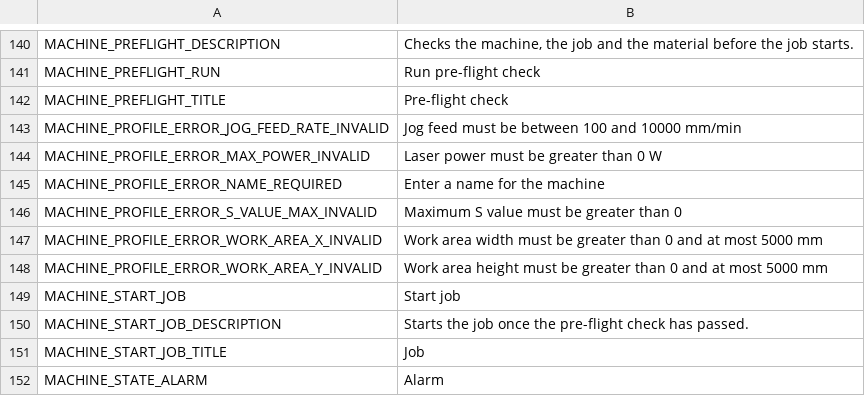
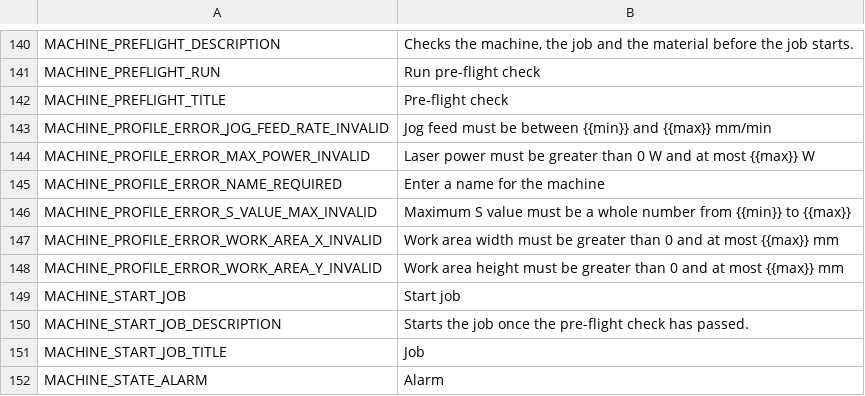
Before and after one commit to Korialstrazh/webgrbl, a CSV file: tools/localization/default.csv, drawn as a sheet; only a part is shown, gaps mark what is left out.

```diff
--- a/tools/localization/default.csv
+++ b/tools/localization/default.csv
@@ -142,8 +142,8 @@ MACHINE_PREFLIGHT_RUN;Run pre-flight check
 MACHINE_PREFLIGHT_TITLE;Pre-flight check
-MACHINE_PROFILE_ERROR_JOG_FEED_RATE_INVALID;Jog feed must be between 100 and 10000 mm/min
-MACHINE_PROFILE_ERROR_MAX_POWER_INVALID;Laser power must be greater than 0 W
+MACHINE_PROFILE_ERROR_JOG_FEED_RATE_INVALID;Jog feed must be between {{min}} and {{max}} mm/min
+MACHINE_PROFILE_ERROR_MAX_POWER_INVALID;Laser power must be greater than 0 W and at most {{max}} W
 MACHINE_PROFILE_ERROR_NAME_REQUIRED;Enter a name for the machine
-MACHINE_PROFILE_ERROR_S_VALUE_MAX_INVALID;Maximum S value must be greater than 0
-MACHINE_PROFILE_ERROR_WORK_AREA_X_INVALID;Work area width must be greater than 0 and at most 5000 mm
-MACHINE_PROFILE_ERROR_WORK_AREA_Y_INVALID;Work area height must be greater than 0 and at most 5000 mm
+MACHINE_PROFILE_ERROR_S_VALUE_MAX_INVALID;Maximum S value must be a whole number from {{min}} to {{max}}
+MACHINE_PROFILE_ERROR_WORK_AREA_X_INVALID;Work area width must be greater than 0 and at most {{max}} mm
+MACHINE_PROFILE_ERROR_WORK_AREA_Y_INVALID;Work area height must be greater than 0 and at most {{max}} mm
 MACHINE_START_JOB;Start job
```
Also changed, not shown: 9 other files.
